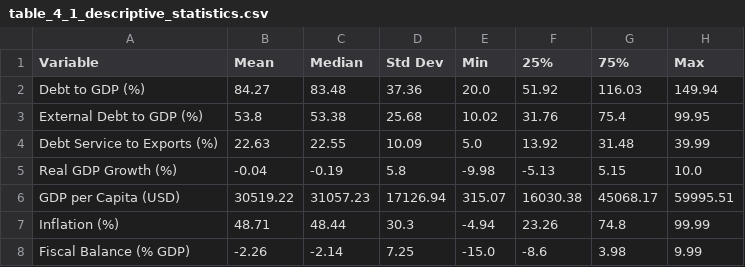
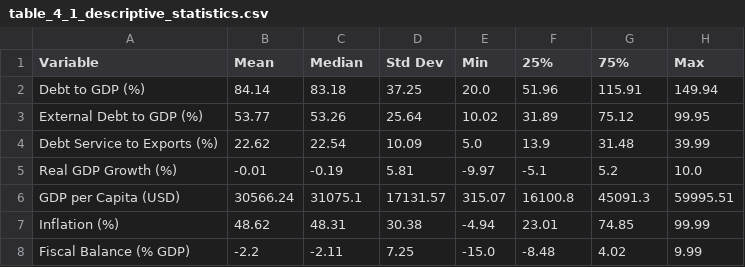
Before and after one commit to TEHILLA-O/sovereign-default-prediction, a CSV file: results/table_4_1_descriptive_statistics.csv, drawn as a sheet; only a part is shown; the diff covers the shown part only.

Commit message:
Align thesis narrative with pipeline results and fix code-paper conflicts.
Patch abstract, hypotheses, methodology, diagnostics, and limitations; update Table 4.2 narrative, default rate, paired t-test stats, and Probit characterization.

```diff
--- a/results/table_4_1_descriptive_statistics.csv
+++ b/results/table_4_1_descriptive_statistics.csv
@@ -1,8 +1,8 @@
 Variable,Mean,Median,Std Dev,Min,25%,75%,Max
-Debt to GDP (%),84.27,83.48,37.36,20.0,51.92,116.03,149.94
-External Debt to GDP (%),53.8,53.38,25.68,10.02,31.76,75.4,99.95
-Debt Service to Exports (%),22.63,22.55,10.09,5.0,13.92,31.48,39.99
-Real GDP Growth (%),-0.04,-0.19,5.8,-9.98,-5.13,5.15,10.0
-GDP per Capita (USD),30519.22,31057.23,17126.94,315.07,16030.38,45068.17,59995.51
-Inflation (%),48.71,48.44,30.3,-4.94,23.26,74.8,99.99
-Fiscal Balance (% GDP),-2.26,-2.14,7.25,-15.0,-8.6,3.98,9.99
+Debt to GDP (%),84.14,83.18,37.25,20.0,51.96,115.91,149.94
+External Debt to GDP (%),53.77,53.26,25.64,10.02,31.89,75.12,99.95
+Debt Service to Exports (%),22.62,22.54,10.09,5.0,13.9,31.48,39.99
+Real GDP Growth (%),-0.01,-0.19,5.81,-9.97,-5.1,5.2,10.0
+GDP per Capita (USD),30566.24,31075.1,17131.57,315.07,16100.8,45091.3,59995.51
+Inflation (%),48.62,48.31,30.38,-4.94,23.01,74.85,99.99
+Fiscal Balance (% GDP),-2.2,-2.11,7.25,-15.0,-8.48,4.02,9.99
```
Also changed, not shown: 29 edited cells elsewhere in this file, 4 other files.
